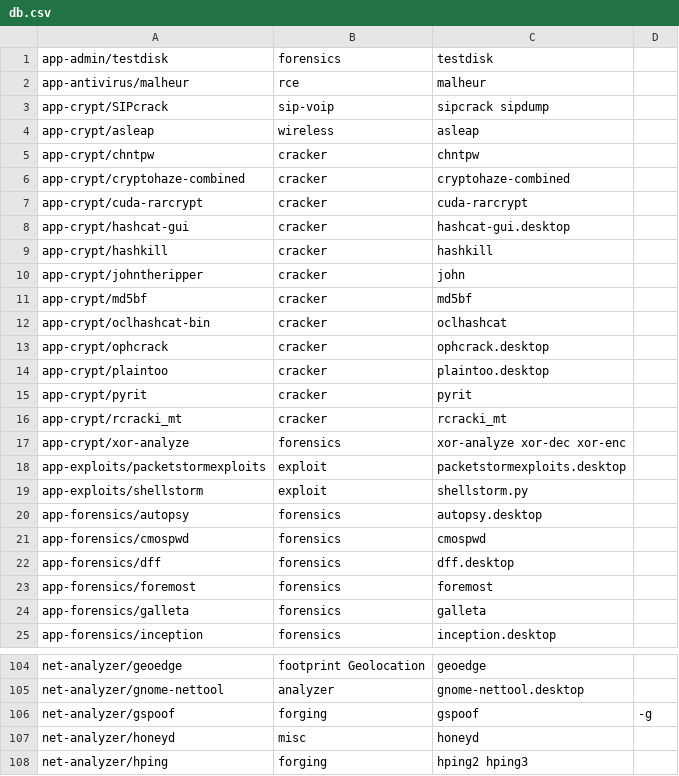
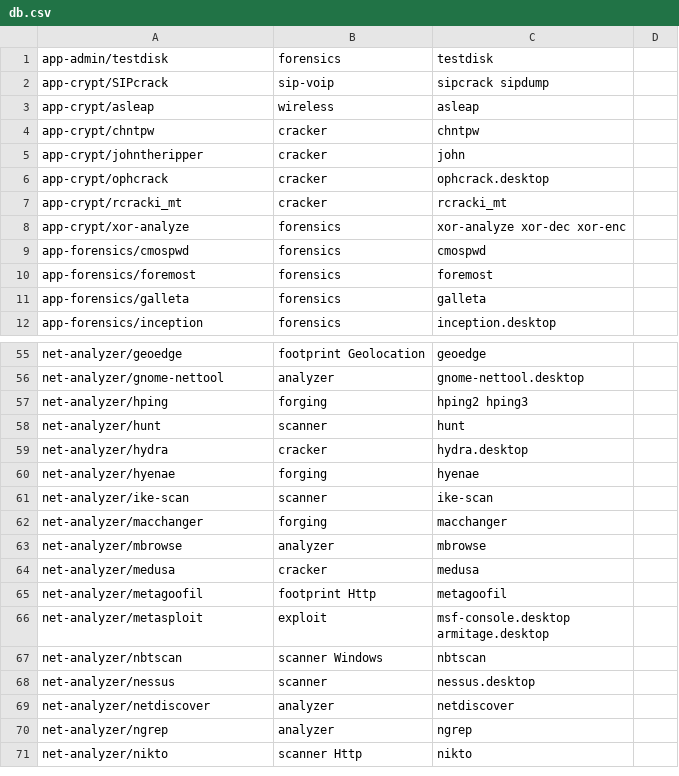
Before and after one commit to pentoo/genmenu, a CSV file: src/share/genmenu/db.csv, drawn as a sheet; only a part is shown, gaps mark what is left out; the shorter side is filled out with more unchanged rows; the diff covers the shown part only.

Commit message:
remove db.csv entries and desktop files for applications that are no longer in the overlay

```diff
--- a/src/share/genmenu/db.csv
+++ b/src/share/genmenu/db.csv
@@ -1,3 +1,2 @@
 app-admin/testdisk,forensics,testdisk
-app-antivirus/malheur,rce,malheur
 app-crypt/SIPcrack,sip-voip,sipcrack sipdump
@@ -5,19 +4,7 @@ app-crypt/asleap,wireless,asleap
 app-crypt/chntpw,cracker,chntpw
-app-crypt/cryptohaze-combined,cracker,cryptohaze-combined
-app-crypt/cuda-rarcrypt,cracker,cuda-rarcrypt
-app-crypt/hashcat-gui,cracker,hashcat-gui.desktop
-app-crypt/hashkill,cracker,hashkill
 app-crypt/johntheripper,cracker,john
-app-crypt/md5bf,cracker,md5bf
-app-crypt/oclhashcat-bin,cracker,oclhashcat
 app-crypt/ophcrack,cracker,ophcrack.desktop
-app-crypt/plaintoo,cracker,plaintoo.desktop
-app-crypt/pyrit,cracker,pyrit
 app-crypt/rcracki_mt,cracker,rcracki_mt
 app-crypt/xor-analyze,forensics,xor-analyze xor-dec xor-enc
-app-exploits/packetstormexploits,exploit,packetstormexploits.desktop
-app-exploits/shellstorm,exploit,shellstorm.py
-app-forensics/autopsy,forensics,autopsy.desktop
 app-forensics/cmospwd,forensics,cmospwd
-app-forensics/dff,forensics,dff.desktop
 app-forensics/foremost,forensics,foremost
@@ -105,4 +56,2 @@ net-analyzer/geoedge,footprint Geolocation,geoedge
 net-analyzer/gnome-nettool,analyzer,gnome-nettool.desktop
-net-analyzer/gspoof,forging,gspoof,-g
-net-analyzer/honeyd,misc,honeyd
 net-analyzer/hping,forging,hping2 hping3
```
Also changed, not shown: 47 removed rows elsewhere in this file, 13 other files.
